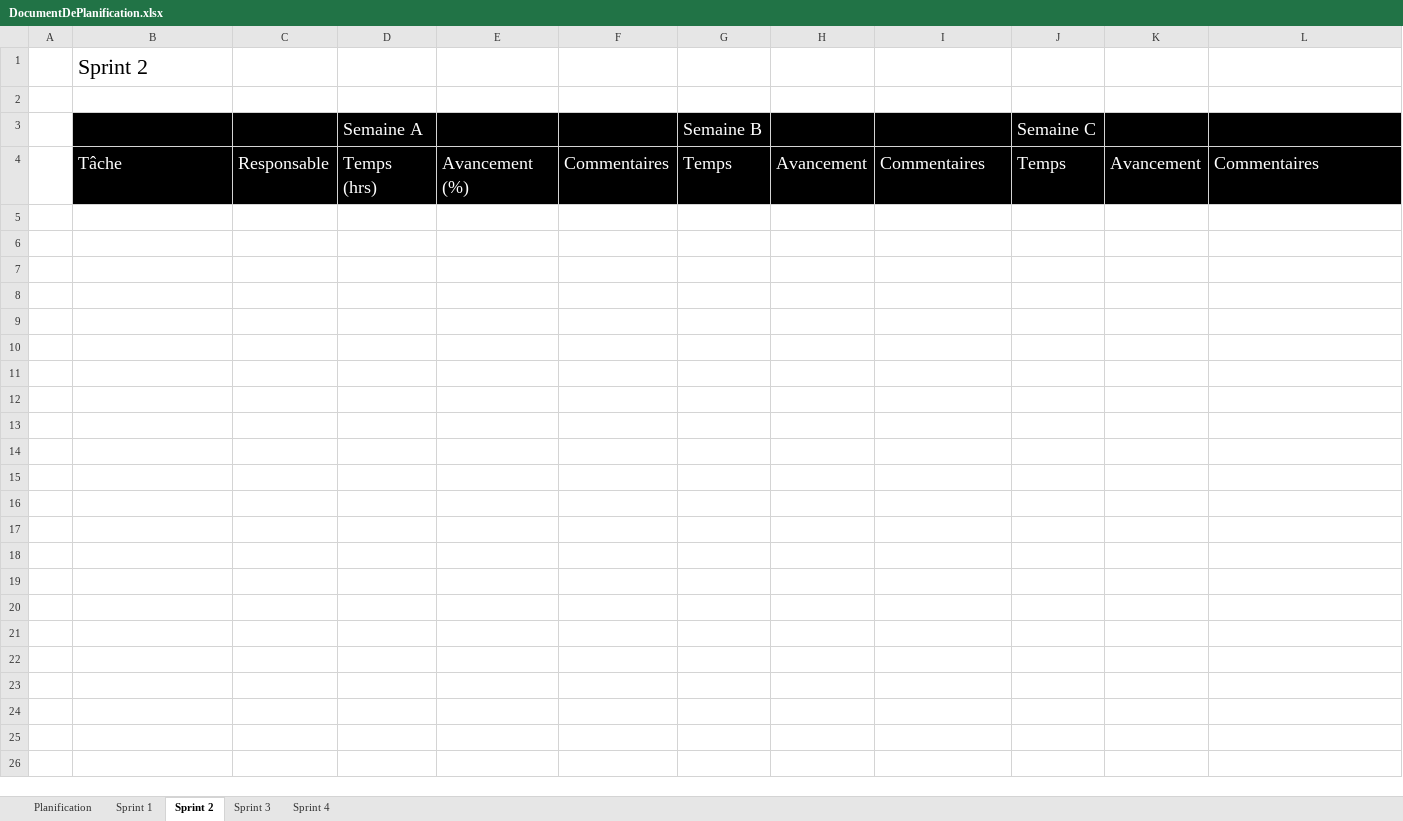
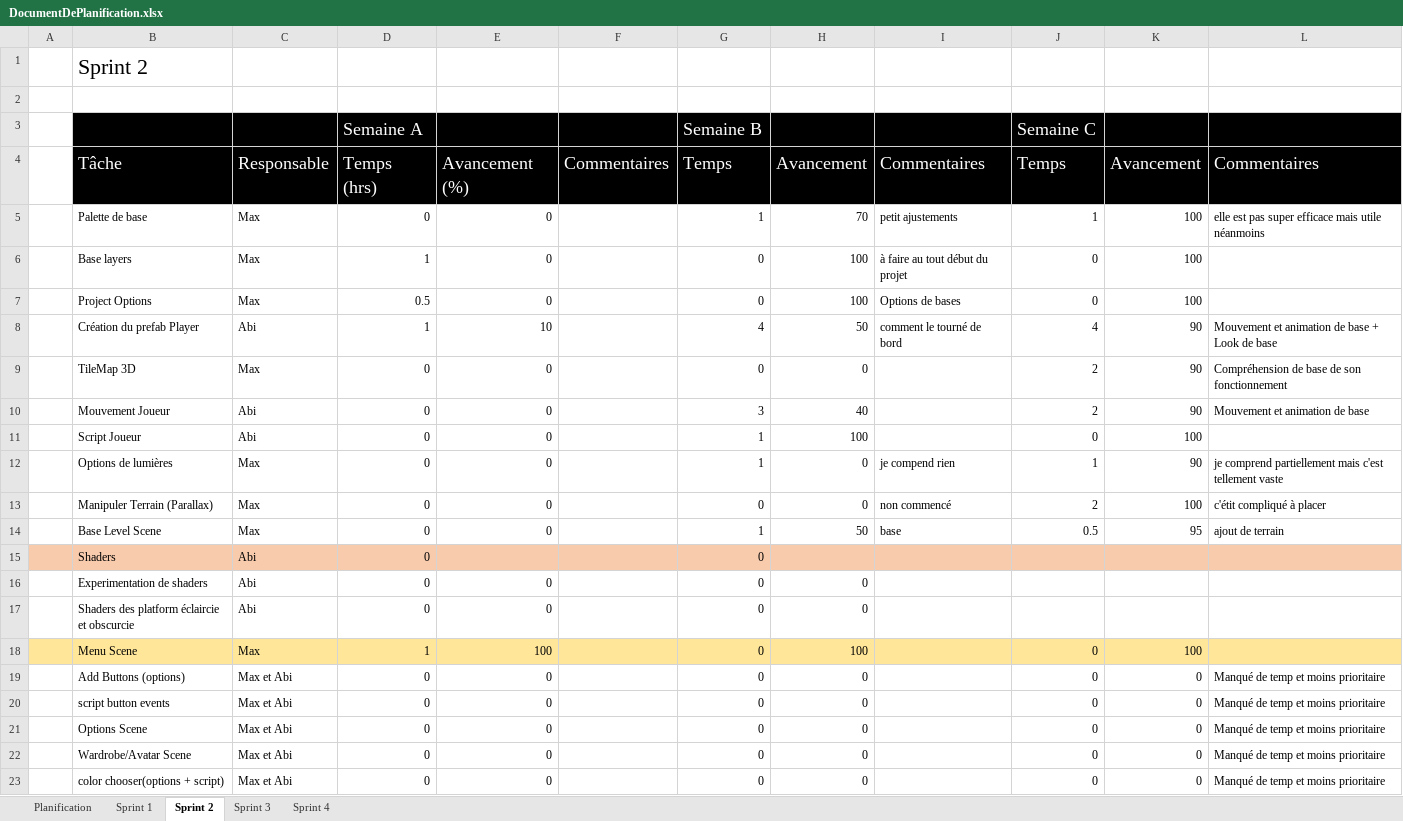
Before and after one commit to ctrl-alt-maxx/LuxLucida, an Excel workbook: DOCUMENTATION/DocumentDePlanification.xlsx, sheet Sprint 2, drawn as a sheet; values as stored, in another font and other column widths than the file's, no borders; charts and pictures not drawn; the diff names each change by its address in the sheet, - before the commit and + after, or states it on an @@ line.

Commit message:
Doc Planification 3.99/4 de fait

```diff
--- a/DOCUMENTATION/DocumentDePlanification.xlsx (sheet Sprint 2)
+++ b/DOCUMENTATION/DocumentDePlanification.xlsx (sheet Sprint 2)
+row 5:  | Palette de base | Max | 0 | 0 |  | 1 | 70 | petit ajustements | 1 | 100 | elle est pas super efficace mais utile néanmoins
+row 6:  | Base layers | Max | 1 | 0 |  | 0 | 100 | à faire au tout début du projet | 0 | 100
+row 7:  | Project Options | Max | 0.5 | 0 |  | 0 | 100 | Options de bases | 0 | 100
+row 8:  | Création du prefab Player | Abi | 1 | 10 |  | 4 | 50 | comment le tourné de bord | 4 | 90 | Mouvement et animation de base + Look de base
+row 9:  | TileMap 3D | Max | 0 | 0 |  | 0 | 0 |  | 2 | 90 | Compréhension de base de son fonctionnement
+row 10:  | Mouvement Joueur | Abi | 0 | 0 |  | 3 | 40 |  | 2 | 90 | Mouvement et animation de base
+row 11:  | Script Joueur | Abi | 0 | 0 |  | 1 | 100 |  | 0 | 100
+row 12:  | Options de lumières | Max | 0 | 0 |  | 1 | 0 | je compend rien | 1 | 90 | je comprend partiellement mais c'est tellement vaste
+row 13:  | Manipuler Terrain (Parallax) | Max | 0 | 0 |  | 0 | 0 | non commencé | 2 | 100 | c'étit compliqué à placer
+row 14:  | Base Level Scene | Max | 0 | 0 |  | 1 | 50 | base | 0.5 | 95 | ajout de terrain
+row 15:  | Shaders | Abi | 0 |  |  | 0
+row 16:  | Experimentation de shaders | Abi | 0 | 0 |  | 0 | 0
+row 17:  | Shaders des platform éclaircie et obscurcie | Abi | 0 | 0 |  | 0 | 0
+row 18:  | Menu Scene | Max | 1 | 100 |  | 0 | 100 |  | 0 | 100
+row 19:  | Add Buttons (options) | Max et Abi | 0 | 0 |  | 0 | 0 |  | 0 | 0 | Manqué de temp et moins prioritaire
+row 20:  | script button events | Max et Abi | 0 | 0 |  | 0 | 0 |  | 0 | 0 | Manqué de temp et moins prioritaire
+row 21:  | Options Scene | Max et Abi | 0 | 0 |  | 0 | 0 |  | 0 | 0 | Manqué de temp et moins prioritaire
+row 22:  | Wardrobe/Avatar Scene | Max et Abi | 0 | 0 |  | 0 | 0 |  | 0 | 0 | Manqué de temp et moins prioritaire
+row 23:  | color chooser(options + script) | Max et Abi | 0 | 0 |  | 0 | 0 |  | 0 | 0 | Manqué de temp et moins prioritaire
```
Also changed, not shown: sheet Planification, charts or pictures.
